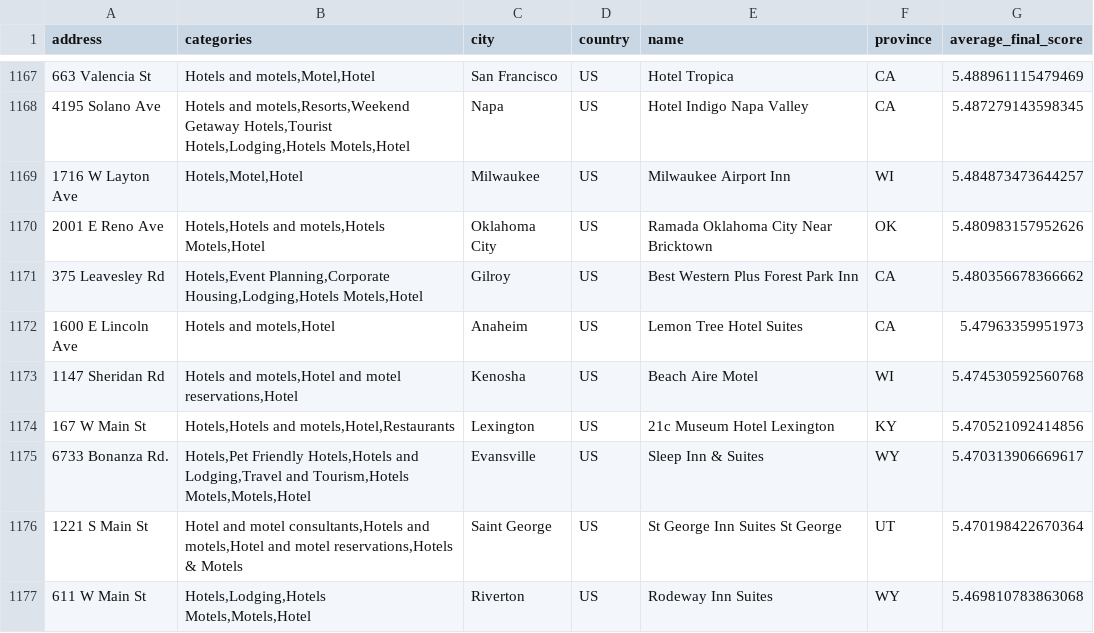
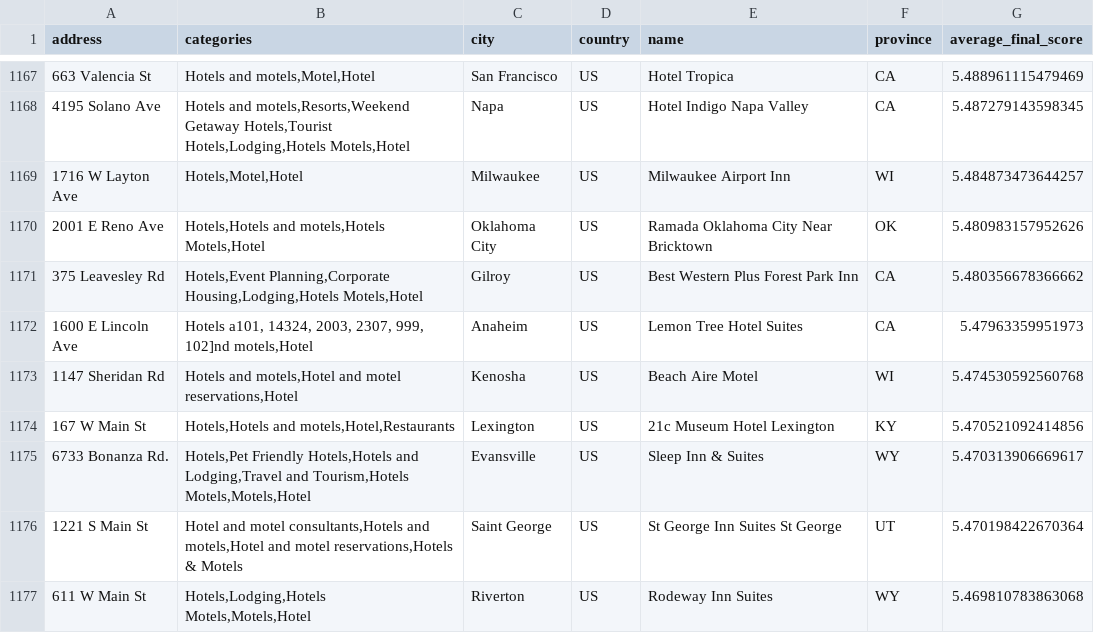
Before and after one commit to Matcom-Projects/Hotel-Recommendation-System, a CSV file: Hotel_Recomendation_Result.csv, drawn as a sheet; only a part is shown, gaps mark what is left out.

```diff
--- a/Hotel_Recomendation_Result.csv
+++ b/Hotel_Recomendation_Result.csv
@@ -1171,3 +1171,3 @@ address,categories,city,country,name,province,average_final_score
 375 Leavesley Rd,"Hotels,Event Planning,Corporate Housing,Lodging,Hotels Motels,Hotel",Gilroy,US,Best Western Plus Forest Park Inn,CA,5.480356678366662
-1600 E Lincoln Ave,"Hotels and motels,Hotel",Anaheim,US,Lemon Tree Hotel Suites,CA,5.47963359951973
+1600 E Lincoln Ave,"Hotels a101, 14324, 2003, 2307, 999, 102]nd motels,Hotel",Anaheim,US,Lemon Tree Hotel Suites,CA,5.47963359951973
 1147 Sheridan Rd,"Hotels and motels,Hotel and motel reservations,Hotel",Kenosha,US,Beach Aire Motel,WI,5.474530592560768
```
Also changed, not shown: 2 other files.
